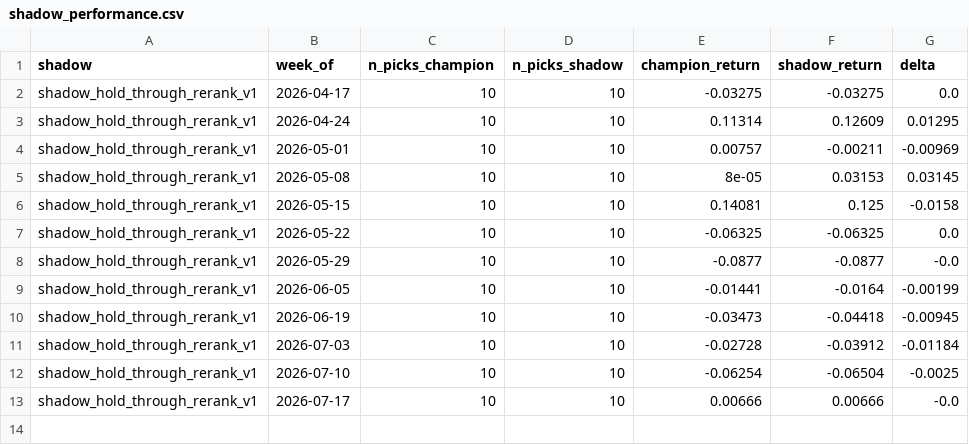
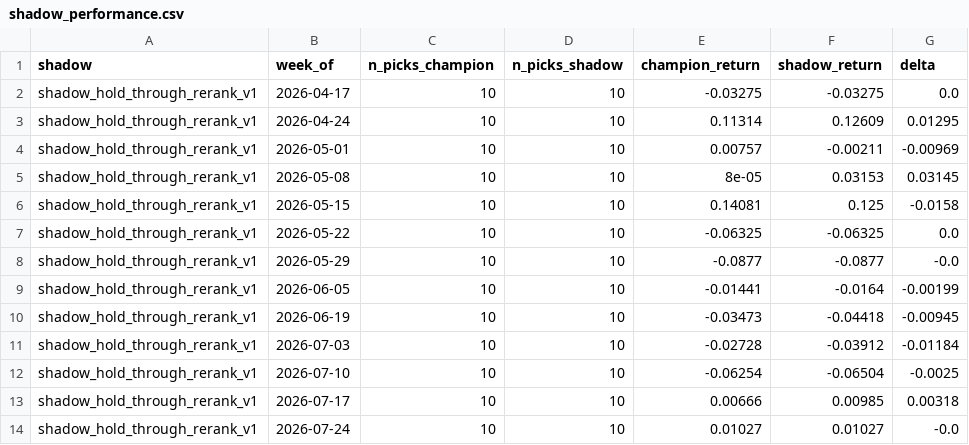
Before and after one commit to connormortoncbtx-sketch/momentum-system, a CSV file: data/shadow_performance.csv, drawn as a sheet.

```diff
--- a/data/shadow_performance.csv
+++ b/data/shadow_performance.csv
@@ -12,2 +12,3 @@ shadow_hold_through_rerank_v1,2026-07-03,10,10,-0.02728,-0.03912,-0.01184
 shadow_hold_through_rerank_v1,2026-07-10,10,10,-0.06254,-0.06504,-0.0025
-shadow_hold_through_rerank_v1,2026-07-17,10,10,0.00666,0.00666,-0.0
+shadow_hold_through_rerank_v1,2026-07-17,10,10,0.00666,0.00985,0.00318
+shadow_hold_through_rerank_v1,2026-07-24,10,10,0.01027,0.01027,-0.0
```
Also changed, not shown: data/cadence_analysis.csv, data/execution_log.csv, 8 other files.
